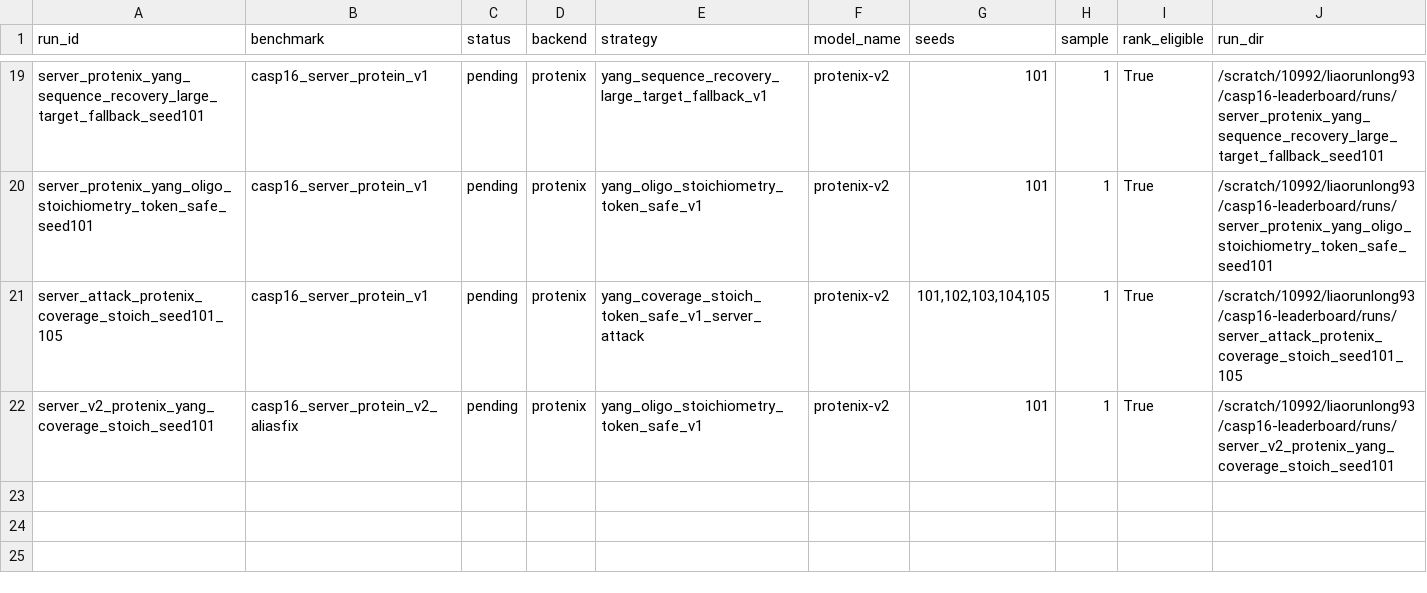
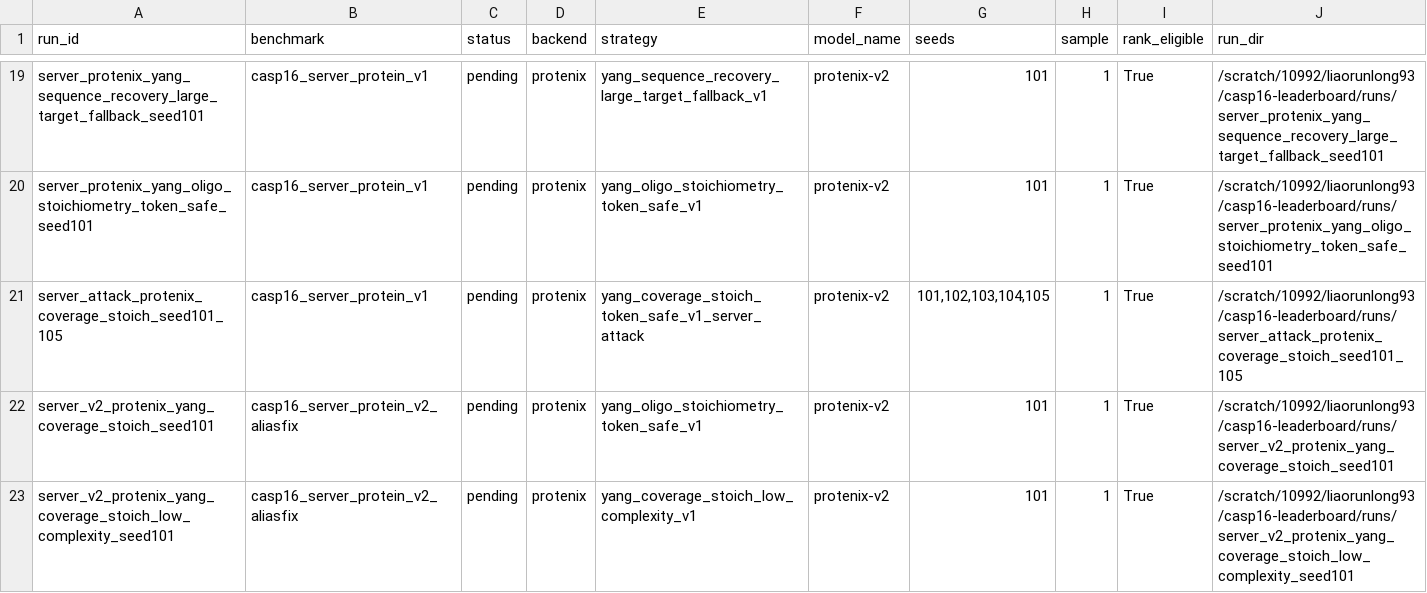
Before and after one commit to CyberDragon93/CASP-16-Autoresearch, a TSV file: runs/manifest.tsv, drawn as a sheet; only a part is shown, gaps mark what is left out; the diff names each change by its address in the sheet, - before the commit and + after, or states it on an @@ line.

Commit message:
Add v2 low-complexity candidate

```diff
--- a/runs/manifest.tsv
+++ b/runs/manifest.tsv
+row 23: server_v2_protenix_yang_coverage_stoich_low_complexity_seed101 | casp16_server_protein_v2_aliasfix | pending | protenix | yang_coverage_stoich_low_complexity_v1 | protenix-v2 | 101 | 1 | True | /scratch/10992/liaorunlong93/casp16-leaderboard/runs/server_v2_protenix_yang_coverage_stoich_low_complexity_seed101
```
Also changed, not shown: runs/status.tsv, 16 other files.
